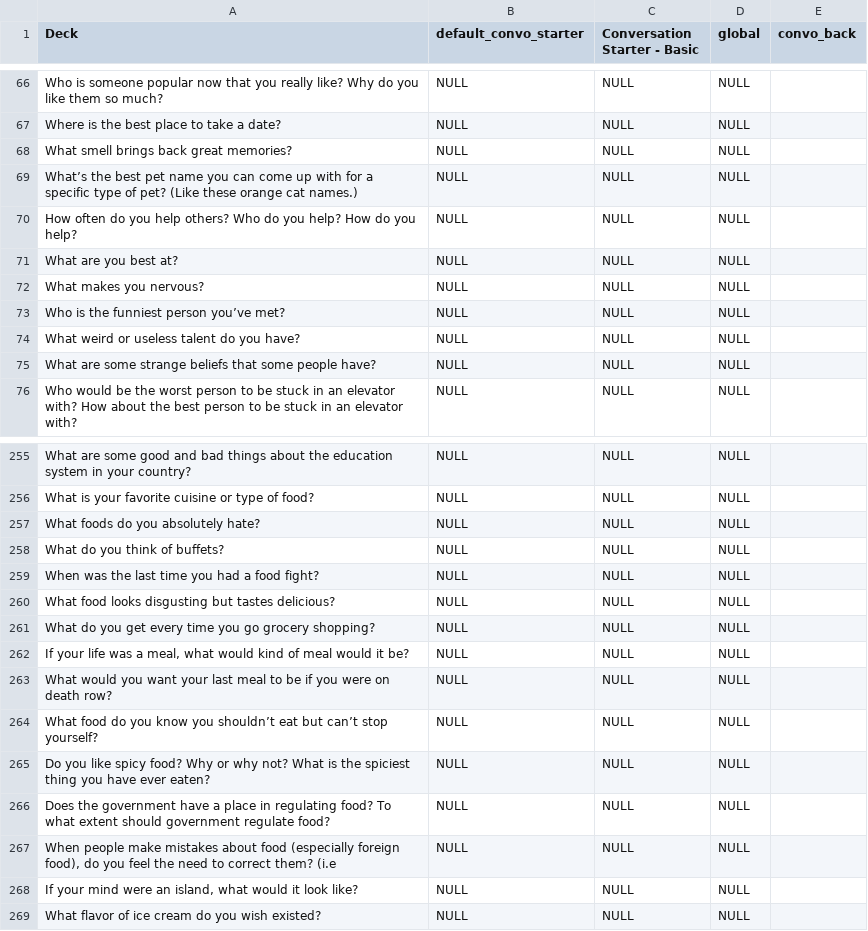
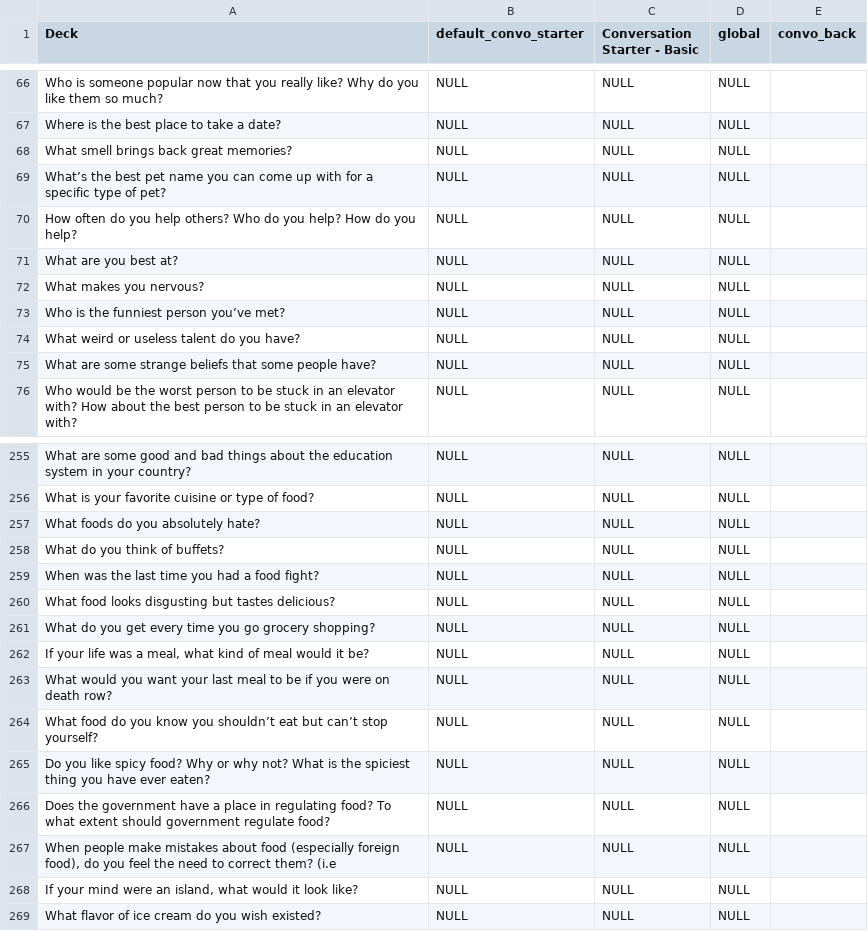
Before and after one commit to dale-wahl/card_deck_app, a CSV file: app/src/main/res/raw/convo_starter.csv, drawn as a sheet; only a part is shown, gaps mark what is left out.

```diff
--- a/app/src/main/res/raw/convo_starter.csv
+++ b/app/src/main/res/raw/convo_starter.csv
@@ -68,3 +68,3 @@ Where is the best place to take a date?;NULL;NULL;NULL;
 What smell brings back great memories?;NULL;NULL;NULL;
-What’s the best pet name you can come up with for a specific type of pet? (Like these orange cat names.);NULL;NULL;NULL;
+What’s the best pet name you can come up with for a specific type of pet?;NULL;NULL;NULL;
 How often do you help others? Who do you help? How do you help?;NULL;NULL;NULL;
@@ -261,3 +261,3 @@ What food looks disgusting but tastes delicious?;NULL;NULL;NULL;
 What do you get every time you go grocery shopping?;NULL;NULL;NULL;
-If your life was a meal, what would kind of meal would it be?;NULL;NULL;NULL;
+If your life was a meal, what kind of meal would it be?;NULL;NULL;NULL;
 What would you want your last meal to be if you were on death row?;NULL;NULL;NULL;
```
Also changed, not shown: 8 other files.
